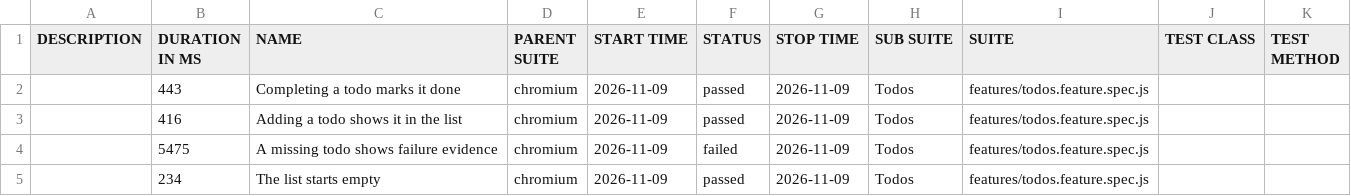
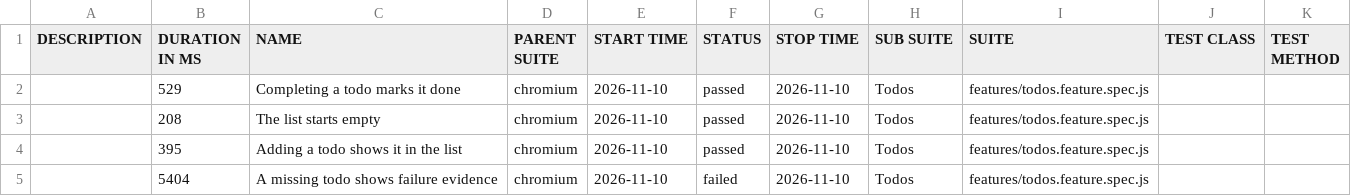
Before and after one commit to qaherasymchuk/js-playwright-bdd-example, a CSV file: regression/data/suites.csv, drawn as a sheet.

Commit message:
Publish regression Allure report 5ab41c72588d437bb5929e313199fcf776fa6bdc

```diff
--- a/regression/data/suites.csv
+++ b/regression/data/suites.csv
@@ -1,5 +1,5 @@
 "DESCRIPTION","DURATION IN MS","NAME","PARENT SUITE","START TIME","STATUS","STOP TIME","SUB SUITE","SUITE","TEST CLASS","TEST METHOD"
-"","443","Completing a todo marks it done","chromium","2026-11-09","passed","2026-11-09","Todos","features/todos.feature.spec.js","",""
-"","416","Adding a todo shows it in the list","chromium","2026-11-09","passed","2026-11-09","Todos","features/todos.feature.spec.js","",""
-"","5475","A missing todo shows failure evidence","chromium","2026-11-09","failed","2026-11-09","Todos","features/todos.feature.spec.js","",""
-"","234","The list starts empty","chromium","2026-11-09","passed","2026-11-09","Todos","features/todos.feature.spec.js","",""
+"","529","Completing a todo marks it done","chromium","2026-11-10","passed","2026-11-10","Todos","features/todos.feature.spec.js","",""
+"","208","The list starts empty","chromium","2026-11-10","passed","2026-11-10","Todos","features/todos.feature.spec.js","",""
+"","395","Adding a todo shows it in the list","chromium","2026-11-10","passed","2026-11-10","Todos","features/todos.feature.spec.js","",""
+"","5404","A missing todo shows failure evidence","chromium","2026-11-10","failed","2026-11-10","Todos","features/todos.feature.spec.js","",""
```
Also changed, not shown: 32 other files.
